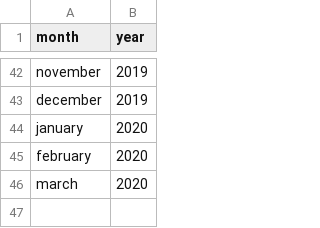
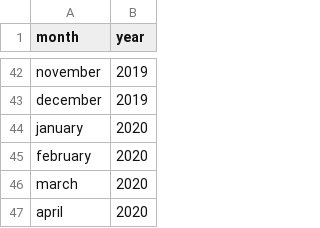
Before and after one commit to jasonajones73/ncdor, a CSV file: files/distributions/dist_targets.csv, drawn as a sheet; only a part is shown, gaps mark what is left out.

Commit message:
updating data and site

```diff
--- a/files/distributions/dist_targets.csv
+++ b/files/distributions/dist_targets.csv
@@ -46 +46,2 @@ february,2020
 march,2020
+april,2020
```
Also changed, not shown: files/monthly_sales/monthly_sales_targets.csv, 20 other files.
